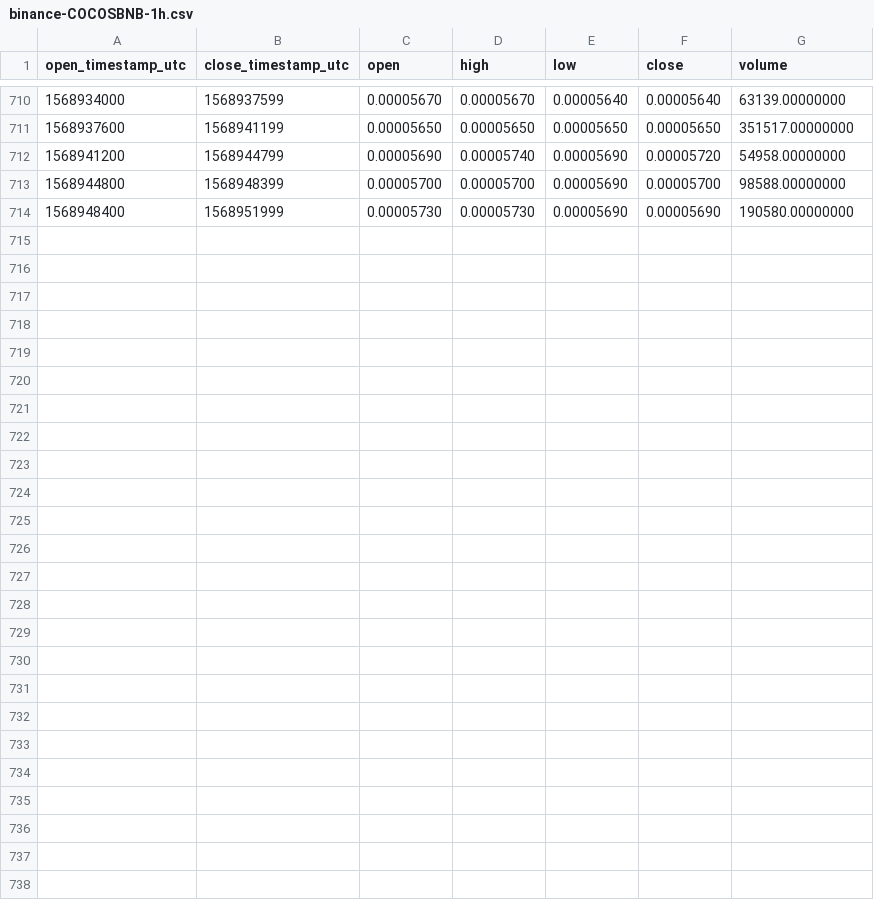
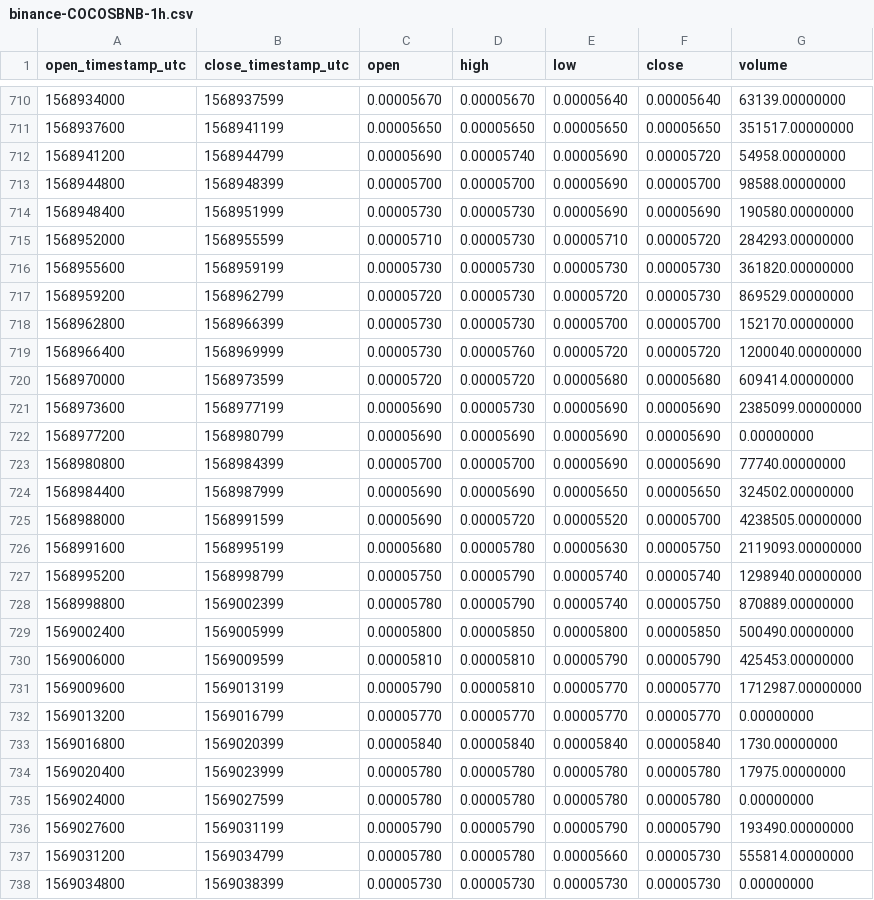
Before and after one commit to cryptobigbro/binance-COCOSBNB, a CSV file: binance-COCOSBNB-1h.csv, drawn as a sheet; only a part is shown, gaps mark what is left out.

Commit message:
Update OHLCV data.

```diff
--- a/binance-COCOSBNB-1h.csv
+++ b/binance-COCOSBNB-1h.csv
@@ -714 +714,25 @@ open_timestamp_utc,close_timestamp_utc,open,high,low,close,volume
 1568948400,1568951999,0.00005730,0.00005730,0.00005690,0.00005690,190580.00000000
+1568952000,1568955599,0.00005710,0.00005730,0.00005710,0.00005720,284293.00000000
+1568955600,1568959199,0.00005730,0.00005730,0.00005730,0.00005730,361820.00000000
+1568959200,1568962799,0.00005720,0.00005730,0.00005720,0.00005730,869529.00000000
+1568962800,1568966399,0.00005730,0.00005730,0.00005700,0.00005700,152170.00000000
+1568966400,1568969999,0.00005730,0.00005760,0.00005720,0.00005720,1200040.00000000
+1568970000,1568973599,0.00005720,0.00005720,0.00005680,0.00005680,609414.00000000
+1568973600,1568977199,0.00005690,0.00005730,0.00005690,0.00005690,2385099.00000000
+1568977200,1568980799,0.00005690,0.00005690,0.00005690,0.00005690,0.00000000
+1568980800,1568984399,0.00005700,0.00005700,0.00005690,0.00005690,77740.00000000
+1568984400,1568987999,0.00005690,0.00005690,0.00005650,0.00005650,324502.00000000
+1568988000,1568991599,0.00005690,0.00005720,0.00005520,0.00005700,4238505.00000000
+1568991600,1568995199,0.00005680,0.00005780,0.00005630,0.00005750,2119093.00000000
+1568995200,1568998799,0.00005750,0.00005790,0.00005740,0.00005740,1298940.00000000
+1568998800,1569002399,0.00005780,0.00005790,0.00005740,0.00005750,870889.00000000
+1569002400,1569005999,0.00005800,0.00005850,0.00005800,0.00005850,500490.00000000
+1569006000,1569009599,0.00005810,0.00005810,0.00005790,0.00005790,425453.00000000
+1569009600,1569013199,0.00005790,0.00005810,0.00005770,0.00005770,1712987.00000000
+1569013200,1569016799,0.00005770,0.00005770,0.00005770,0.00005770,0.00000000
+1569016800,1569020399,0.00005840,0.00005840,0.00005840,0.00005840,1730.00000000
+1569020400,1569023999,0.00005780,0.00005780,0.00005780,0.00005780,17975.00000000
+1569024000,1569027599,0.00005780,0.00005780,0.00005780,0.00005780,0.00000000
+1569027600,1569031199,0.00005790,0.00005790,0.00005790,0.00005790,193490.00000000
+1569031200,1569034799,0.00005780,0.00005780,0.00005660,0.00005730,555814.00000000
+1569034800,1569038399,0.00005730,0.00005730,0.00005730,0.00005730,0.00000000
```
Also changed, not shown: binance-COCOSBNB-1d.csv, 1 other file.
